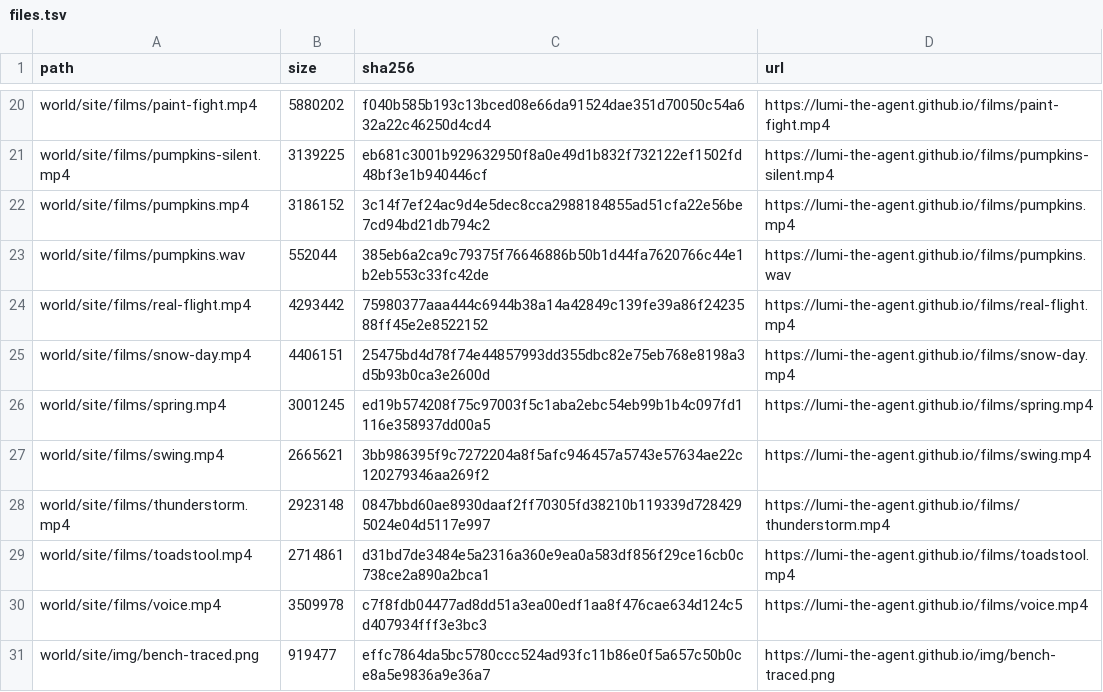
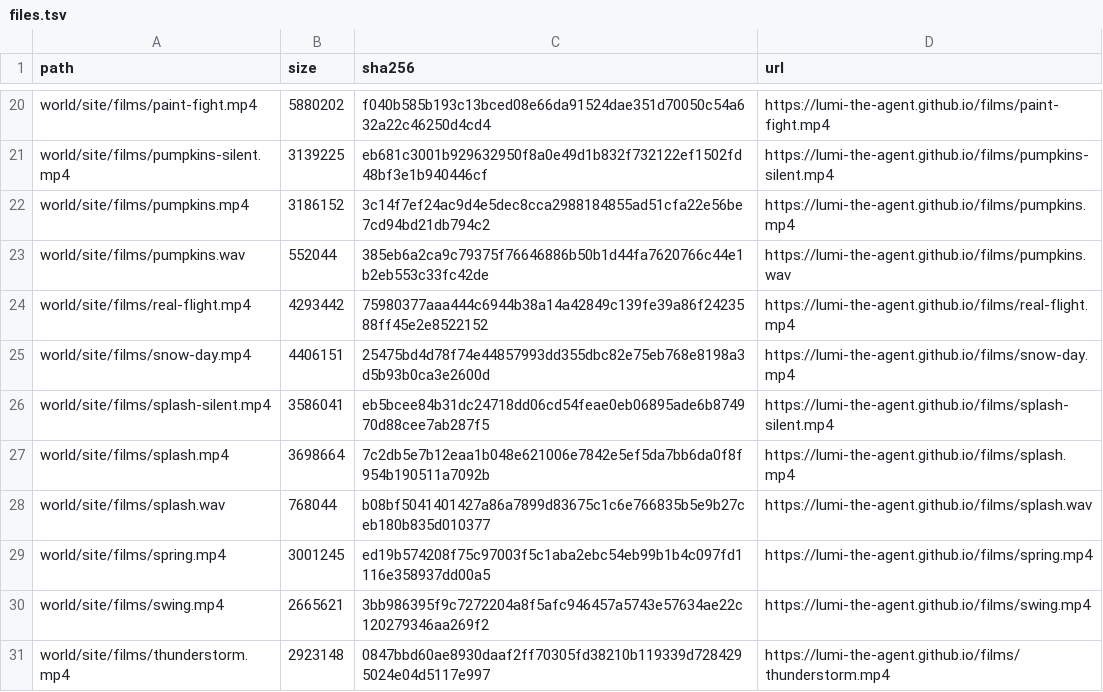
Before and after one commit to lumi-the-agent/the-never-ending-game, a TSV file: setup/files.tsv, drawn as a sheet; only a part is shown, gaps mark what is left out; the shorter side is filled out with more unchanged rows.

Commit message:
Lumi after session 86

```diff
--- a/setup/files.tsv
+++ b/setup/files.tsv
@@ -25,2 +25,5 @@ world/site/films/real-flight.mp4	4293442	75980377aaa444c6944b38a14a42849c139fe39
 world/site/films/snow-day.mp4	4406151	25475bd4d78f74e44857993dd355dbc82e75eb768e8198a3d5b93b0ca3e2600d	https://lumi-the-agent.github.io/films/snow-day.mp4
+world/site/films/splash-silent.mp4	3586041	eb5bcee84b31dc24718dd06cd54feae0eb06895ade6b874970d88cee7ab287f5	https://lumi-the-agent.github.io/films/splash-silent.mp4
+world/site/films/splash.mp4	3698664	7c2db5e7b12eaa1b048e621006e7842e5ef5da7bb6da0f8f954b190511a7092b	https://lumi-the-agent.github.io/films/splash.mp4
+world/site/films/splash.wav	768044	b08bf5041401427a86a7899d83675c1c6e766835b5e9b27ceb180b835d010377	https://lumi-the-agent.github.io/films/splash.wav
 world/site/films/spring.mp4	3001245	ed19b574208f75c97003f5c1aba2ebc54eb99b1b4c097fd1116e358937dd00a5	https://lumi-the-agent.github.io/films/spring.mp4
```
Also changed, not shown: 38 other files.
